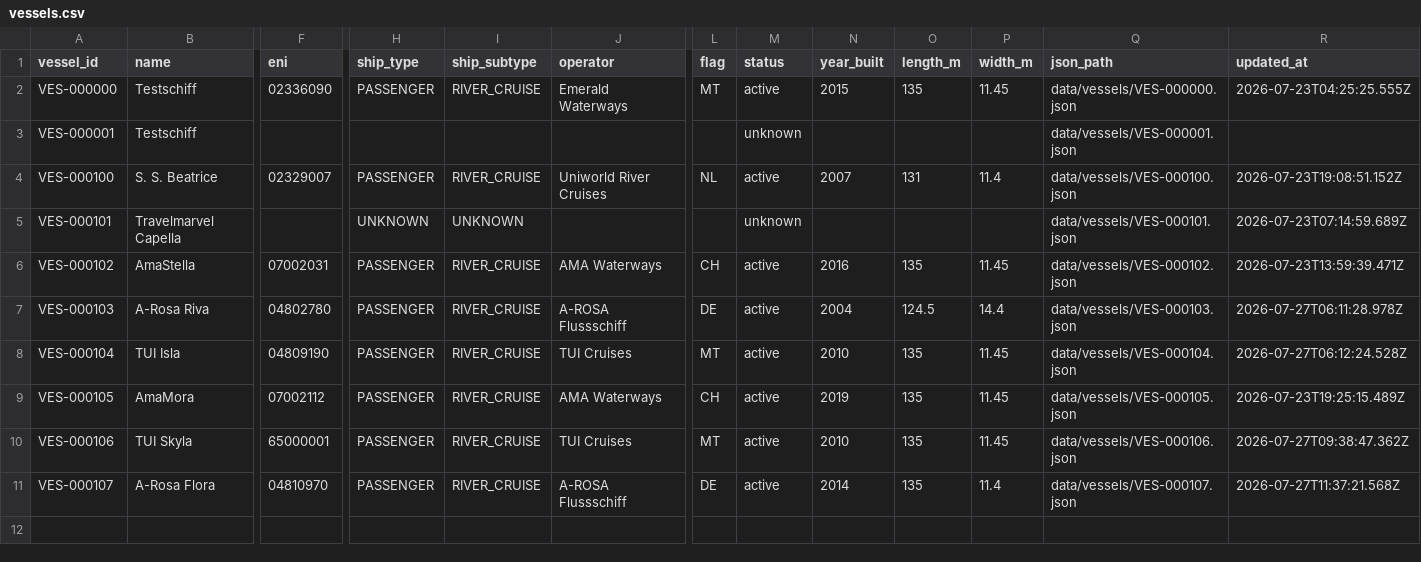
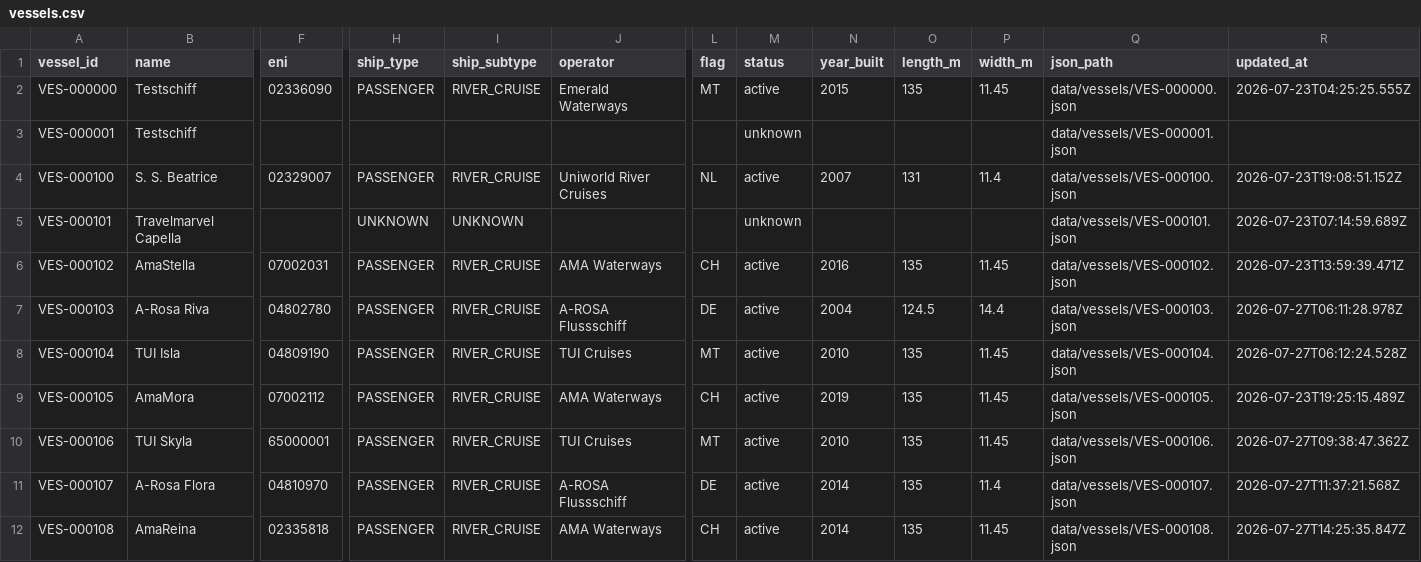
Before and after one commit to ugnet90/danube-vessel-log, a CSV file: data/vessels.csv, drawn as a sheet; only a part is shown, gaps mark what is left out; rows hold the shown columns only; the diff names each change by its address in the sheet, - before the commit and + after, or states it on an @@ line.

```diff
--- a/data/vessels.csv
+++ b/data/vessels.csv
+row 12: VES-000108 | AmaReina | 02335818 | PASSENGER | RIVER_CRUISE | AMA Waterways | CH | active | 2014 | 135 | 11.45 | data/vessels/VES-000108.json | 2026-07-27T14:25:35.847Z
```
Also changed, not shown: 2 other files.
